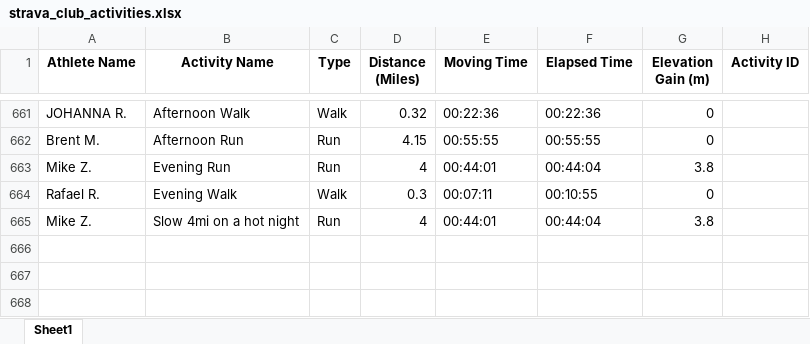
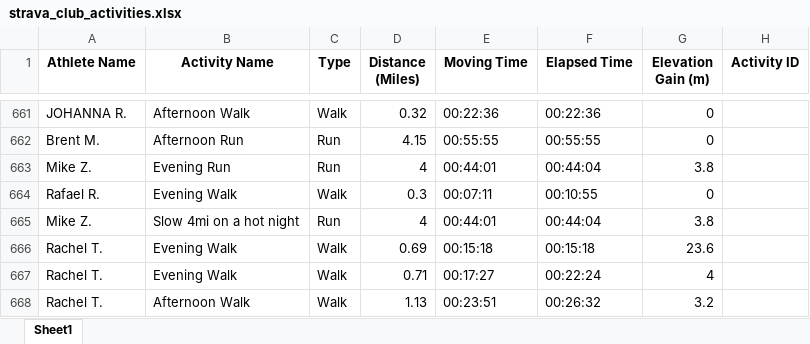
Before and after one commit to aiteam5-hub/TeamDistanceChallenge, an Excel workbook: strava_club_activities.xlsx, sheet Sheet1, drawn as a sheet; only a part is shown, gaps mark what is left out; values as stored, in another font and other column widths than the file's, no borders; the diff names each change by its address in the sheet, - before the commit and + after, or states it on an @@ line.

```diff
--- a/strava_club_activities.xlsx (sheet Sheet1)
+++ b/strava_club_activities.xlsx (sheet Sheet1)
+row 666: Rachel T. | Evening Walk | Walk | 0.69 | 00:15:18 | 00:15:18 | 23.6
+row 667: Rachel T. | Evening Walk | Walk | 0.71 | 00:17:27 | 00:22:24 | 4
+row 668: Rachel T. | Afternoon Walk | Walk | 1.13 | 00:23:51 | 00:26:32 | 3.2
```
Also changed, not shown: 1 other file.
